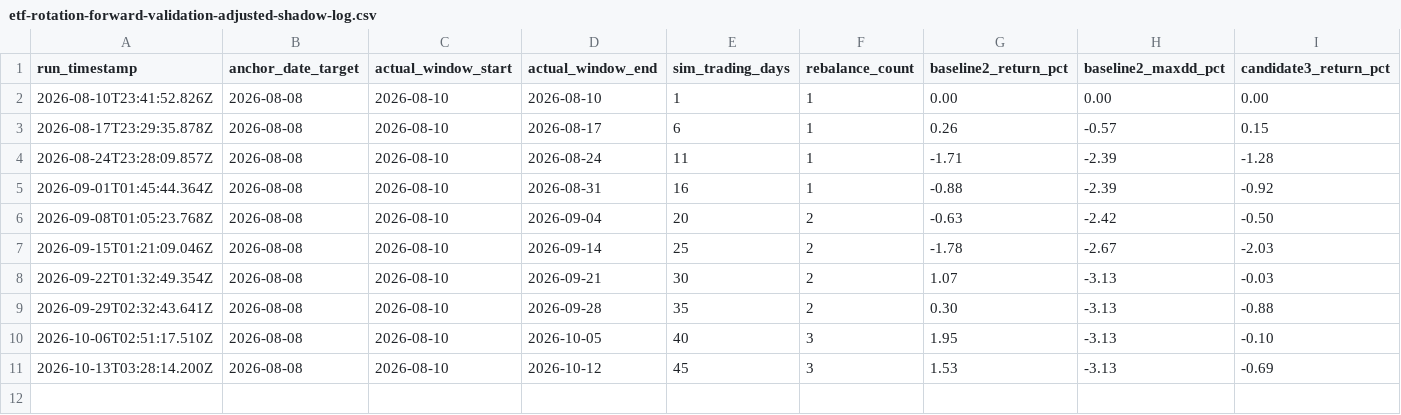
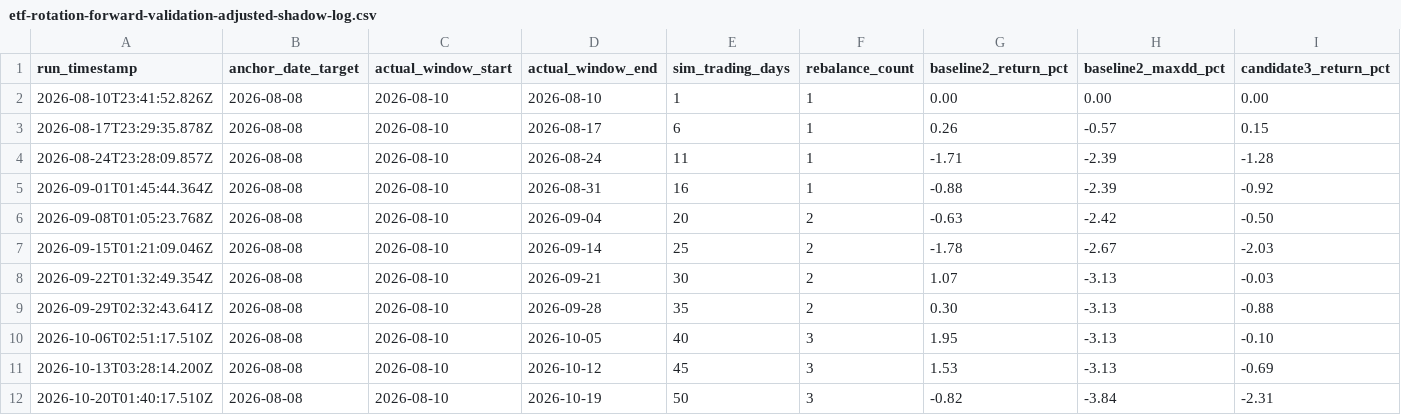
Before and after one commit to Alexul-AI/ai-trading-agent, a CSV file: backend/data/backtest-reports/etf-rotation/etf-rotation-forward-validation-adjusted-shadow-log.csv, drawn as a sheet; only a part is shown; rows hold the shown columns only; the diff names each change by its address in the sheet, - before the commit and + after, or states it on an @@ line.

```diff
--- a/backend/data/backtest-reports/etf-rotation/etf-rotation-forward-validation-adjusted-shadow-log.csv
+++ b/backend/data/backtest-reports/etf-rotation/etf-rotation-forward-validation-adjusted-shadow-log.csv
+row 12: 2026-10-20T01:40:17.510Z | 2026-08-08 | 2026-08-10 | 2026-10-19 | 50 | 3 | -0.82 | -3.84 | -2.31
```
Also changed, not shown: backend/data/backtest-reports/etf-rotation/etf-rotation-forward-validation-log.csv, 2 other files.
